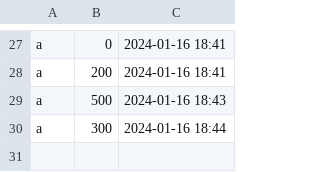
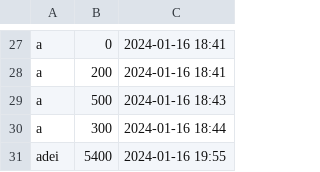
Before and after one commit to MariaBolanosD/Astrolone_, a CSV file: desktop/resources/puntuaciones.csv, drawn as a sheet; only a part is shown, gaps mark what is left out.

```diff
--- a/desktop/resources/puntuaciones.csv
+++ b/desktop/resources/puntuaciones.csv
@@ -30 +30,2 @@ a;500;2024-01-16 18:43
 a;300;2024-01-16 18:44
+adei;5400;2024-01-16 19:55
```
Also changed, not shown: 5 other files.
